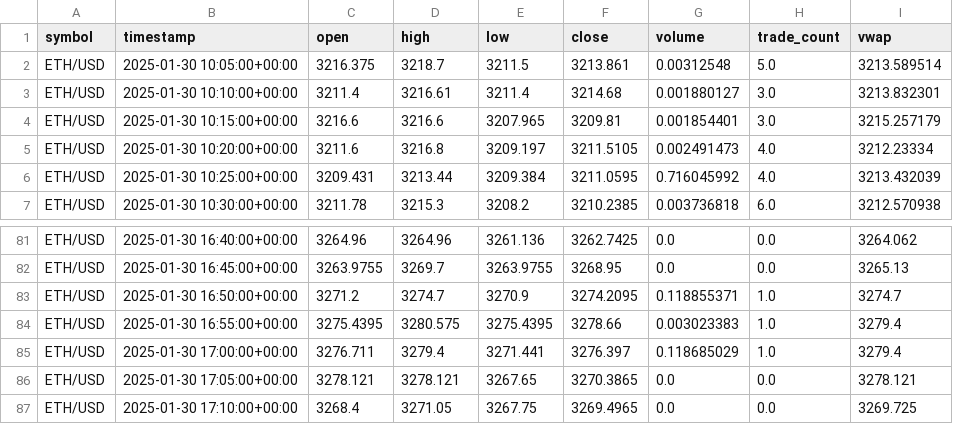
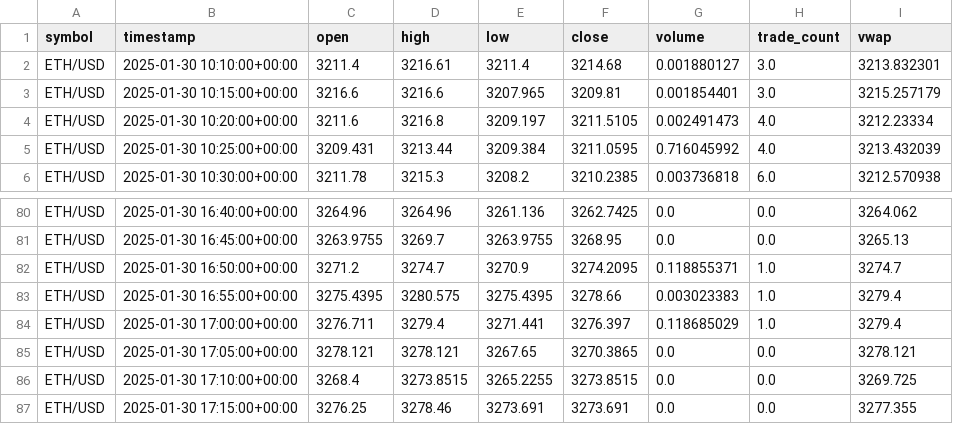
Before and after one commit to Jin-fo/Automated-Crypto-Exchange-Analysis, a CSV file: ETHUSD.csv, drawn as a sheet; only a part is shown, gaps mark what is left out.

```diff
--- a/ETHUSD.csv
+++ b/ETHUSD.csv
@@ -1,3 +1,2 @@
 symbol,timestamp,open,high,low,close,volume,trade_count,vwap
-ETH/USD,2025-01-30 10:05:00+00:00,3216.375,3218.7,3211.5,3213.861,0.00312548,5.0,3213.589514
 ETH/USD,2025-01-30 10:10:00+00:00,3211.4,3216.61,3211.4,3214.68,0.001880127,3.0,3213.832301
@@ -86,2 +85,3 @@ ETH/USD,2025-01-30 17:00:00+00:00,3276.711,3279.4,3271.441,3276.397,0.118685029,
 ETH/USD,2025-01-30 17:05:00+00:00,3278.121,3278.121,3267.65,3270.3865,0.0,0.0,3278.121
-ETH/USD,2025-01-30 17:10:00+00:00,3268.4,3271.05,3267.75,3269.4965,0.0,0.0,3269.725
+ETH/USD,2025-01-30 17:10:00+00:00,3268.4,3273.8515,3265.2255,3273.8515,0.0,0.0,3269.725
+ETH/USD,2025-01-30 17:15:00+00:00,3276.25,3278.46,3273.691,3273.691,0.0,0.0,3277.355
```
Also changed, not shown: BTCUSD.csv, mod_BTCUSD.csv, 3 other files.
